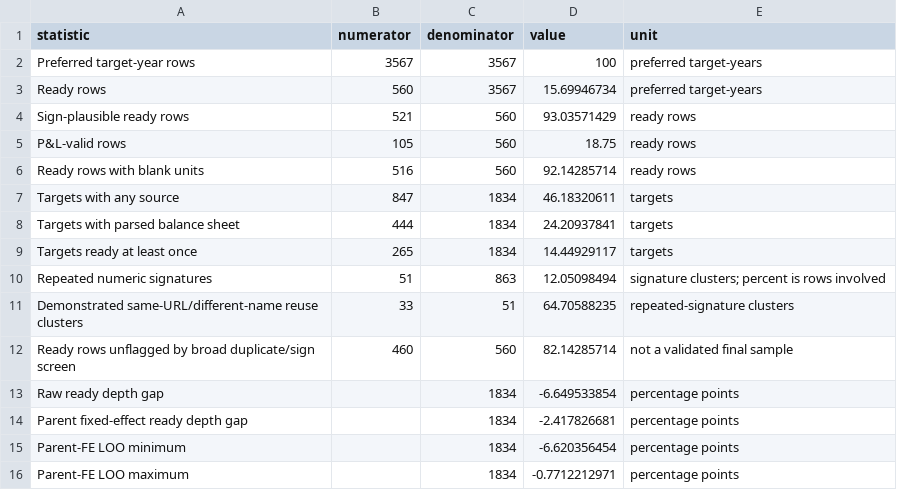
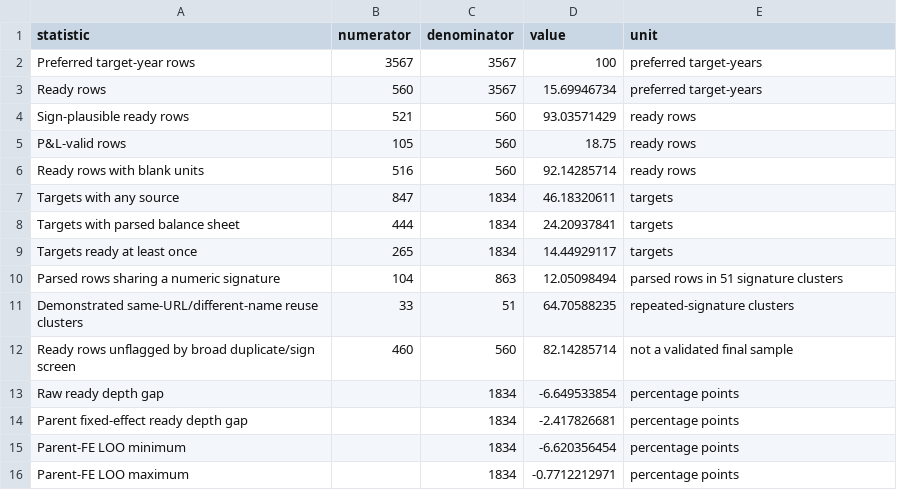
Before and after one commit to bishmaybarik/suspicious-co, a CSV file: outputs/final/tables/10_financial_data_audit.csv, drawn as a sheet.

```diff
--- a/outputs/final/tables/10_financial_data_audit.csv
+++ b/outputs/final/tables/10_financial_data_audit.csv
@@ -9,3 +9,3 @@ Targets with parsed balance sheet,444,1834,24.20937841,targets
 Targets ready at least once,265,1834,14.44929117,targets
-Repeated numeric signatures,51,863,12.05098494,signature clusters; percent is rows involved
+Parsed rows sharing a numeric signature,104,863,12.05098494,parsed rows in 51 signature clusters
 Demonstrated same-URL/different-name reuse clusters,33,51,64.70588235,repeated-signature clusters
```
Also changed, not shown: 41 other files.
